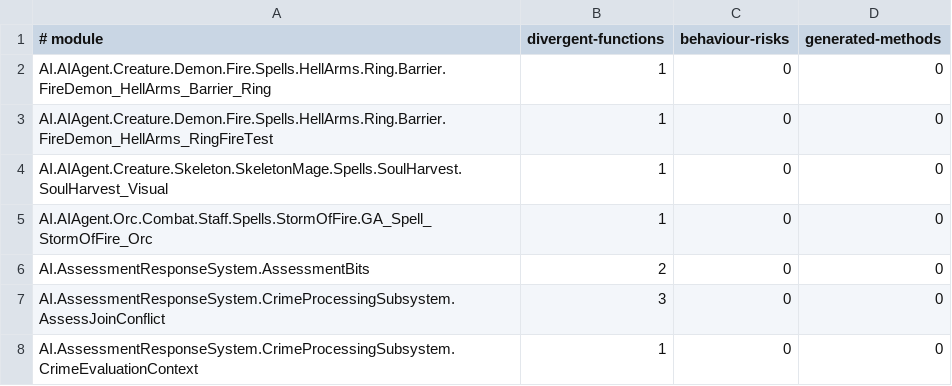
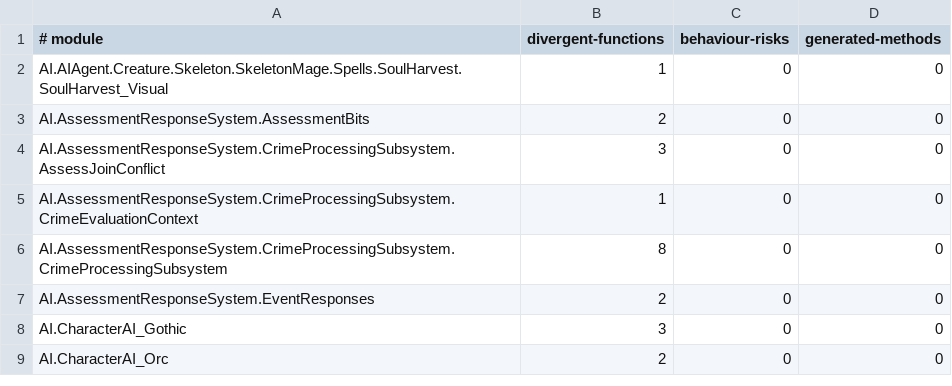
Before and after one commit to dh0er/gore, a TSV file: crates/gore-as/assets/byte-faithfulness/g1r-steam-24878692.tsv, drawn as a sheet; only a part is shown; the shorter side is filled out with more unchanged rows.

```diff
--- a/crates/gore-as/assets/byte-faithfulness/g1r-steam-24878692.tsv
+++ b/crates/gore-as/assets/byte-faithfulness/g1r-steam-24878692.tsv
@@ -1,6 +1,3 @@
 # module	divergent-functions	behaviour-risks	generated-methods
-AI.AIAgent.Creature.Demon.Fire.Spells.HellArms.Ring.Barrier.FireDemon_HellArms_Barrier_Ring	1	0	0
-AI.AIAgent.Creature.Demon.Fire.Spells.HellArms.Ring.Barrier.FireDemon_HellArms_RingFireTest	1	0	0
 AI.AIAgent.Creature.Skeleton.SkeletonMage.Spells.SoulHarvest.SoulHarvest_Visual	1	0	0
-AI.AIAgent.Orc.Combat.Staff.Spells.StormOfFire.GA_Spell_StormOfFire_Orc	1	0	0
 AI.AssessmentResponseSystem.AssessmentBits	2	0	0
```
Also changed, not shown: 5 other files.
